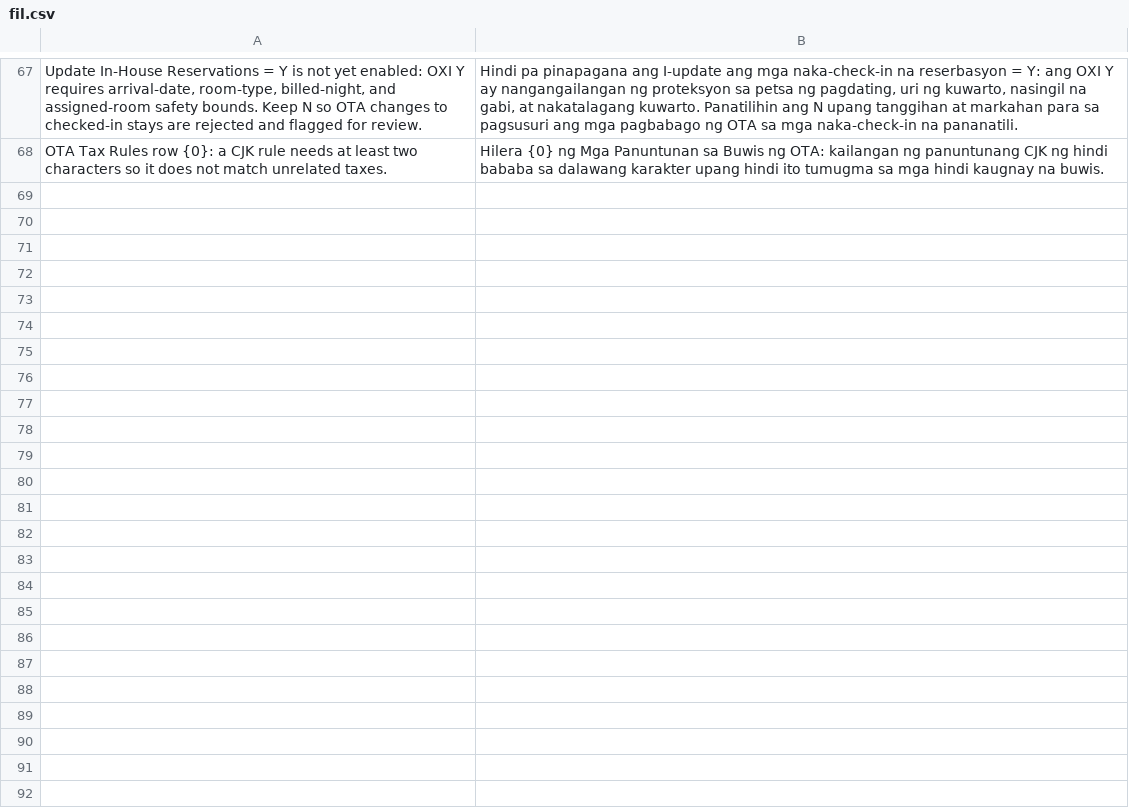
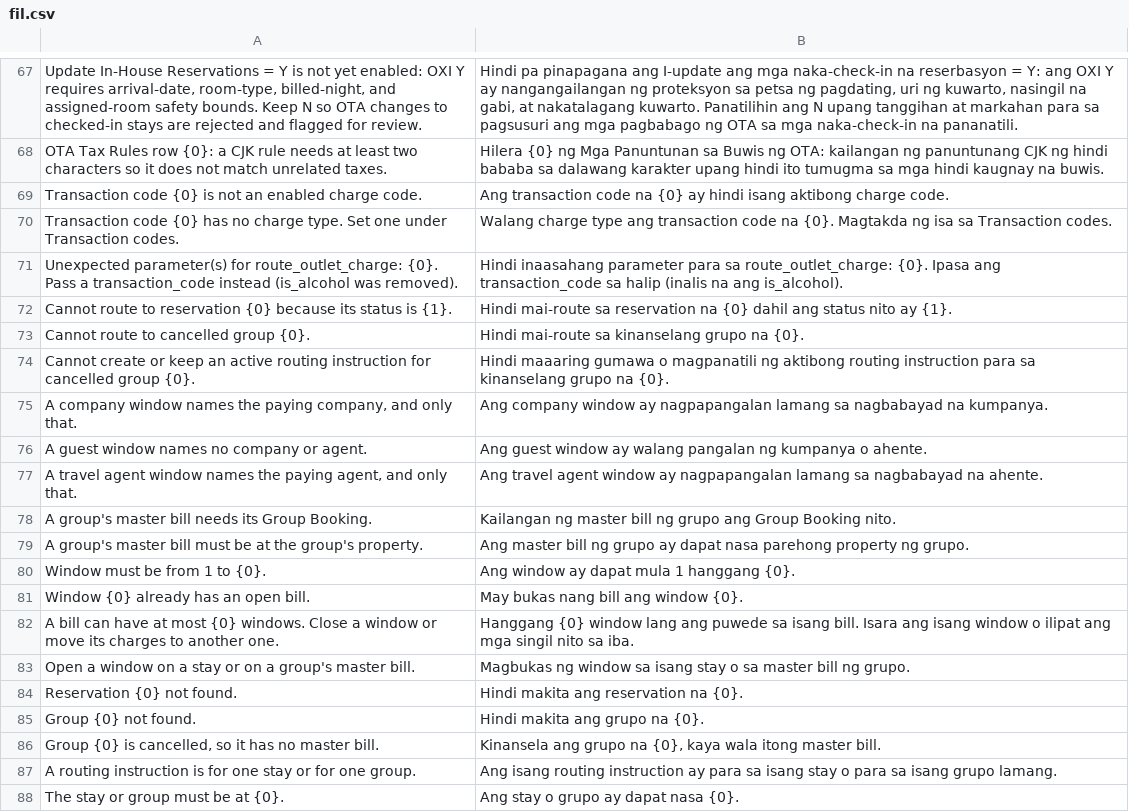
Before and after one commit to pmwanje2/kamra, a CSV file: kamra/translations/fil.csv, drawn as a sheet; only a part is shown, gaps mark what is left out; the diff covers the shown part only; the diff names each change by its address in the sheet, - before the commit and + after, or states it on an @@ line.

Commit message:
fix: close Hydrogen R3 P1-A..F and P2-A group billing K1 findings
- P1-A (UGX rounding): quantize tax to property minor_unit in _line_tax and
  route share_charges/split_charge through split_figure/cut_figure so every
  part and remainder lands in exact minor units with zero fractional UGX.
- P1-B (mixed-code POS room checks): compute per-code tax rate (Transaction
  Code default_tax_rate -> country pack alcohol/services rate -> outlet
  gst_rate), truncate folio charge descriptions to <=140 chars preserving
  (ORD-...), and allow pos.move_room_bill to move mixed-code split orders
  whole while still rejecting manually split/reversed/corrected lines.
- P1-C (explicit transaction_code & banquet service charge): derive is_alcohol,
  tax rate, and audit report food/beverage grouping from Transaction Code
  across api.py, pos_interface.py, banquet.py, venue_booking.py, and
  audit_report.py; post vb.service_charge in banquet.post_to_folio so folio
  grand_total matches Venue Booking grand_total.
- P1-D (correct_folio_charge): re-route uncovered charge_type reclassifications
  off Company/Group/RI windows, enforce Percent routing limits via split_figure,
  and preserve overflow_folio, overflow_row, and exact repost on idempotency
  key replay.
- P1-E (MariaDB 11.8 concurrency): add consistent FOR UPDATE locking
  (Reservation -> Folio) and bounded rollback-and-retry (_with_snapshot_retry,
  matching channel_manager._WEBHOOK_CONFLICT_RETRIES) for 1020/1205/1213 in
  post_stay_charge, correct_folio_charge, and pos_interface.post_check.
- P1-F (translations): add all K1/R3 backend _() strings across ar, de, es,
  fil, id, pt, and zh CSVs.
- P2-A (migration edges): handle master_reservation=None groups without
  renaming to liquor-including Room and F&B, and avoid mutating global company
  billing_rules for multi-property or mixed-preset orphan credit companies.

```diff
--- a/kamra/translations/fil.csv
+++ b/kamra/translations/fil.csv
+row 69: Transaction code {0} is not an enabled charge code. | Ang transaction code na {0} ay hindi isang aktibong charge code.
+row 70: Transaction code {0} has no charge type. Set one under Transaction codes. | Walang charge type ang transaction code na {0}. Magtakda ng isa sa Transaction codes.
+row 71: Unexpected parameter(s) for route_outlet_charge: {0}. Pass a transaction_code instead (is_alcohol was removed). | Hindi inaasahang parameter para sa route_outlet_charge: {0}. Ipasa ang transaction_code sa halip (inalis na ang is_alcohol).
+row 72: Cannot route to reservation {0} because its status is {1}. | Hindi mai-route sa reservation na {0} dahil ang status nito ay {1}.
+row 73: Cannot route to cancelled group {0}. | Hindi mai-route sa kinanselang grupo na {0}.
+row 74: Cannot create or keep an active routing instruction for cancelled group {0}. | Hindi maaaring gumawa o magpanatili ng aktibong routing instruction para sa kinanselang grupo na {0}.
+row 75: A company window names the paying company, and only that. | Ang company window ay nagpapangalan lamang sa nagbabayad na kumpanya.
+row 76: A guest window names no company or agent. | Ang guest window ay walang pangalan ng kumpanya o ahente.
+row 77: A travel agent window names the paying agent, and only that. | Ang travel agent window ay nagpapangalan lamang sa nagbabayad na ahente.
+row 78: A group's master bill needs its Group Booking. | Kailangan ng master bill ng grupo ang Group Booking nito.
+row 79: A group's master bill must be at the group's property. | Ang master bill ng grupo ay dapat nasa parehong property ng grupo.
+row 80: Window must be from 1 to {0}. | Ang window ay dapat mula 1 hanggang {0}.
+row 81: Window {0} already has an open bill. | May bukas nang bill ang window {0}.
+row 82: A bill can have at most {0} windows. Close a window or move its charges to another one. | Hanggang {0} window lang ang puwede sa isang bill. Isara ang isang window o ilipat ang mga singil nito sa iba.
+row 83: Open a window on a stay or on a group's master bill. | Magbukas ng window sa isang stay o sa master bill ng grupo.
+row 84: Reservation {0} not found. | Hindi makita ang reservation na {0}.
+row 85: Group {0} not found. | Hindi makita ang grupo na {0}.
+row 86: Group {0} is cancelled, so it has no master bill. | Kinansela ang grupo na {0}, kaya wala itong master bill.
+row 87: A routing instruction is for one stay or for one group. | Ang isang routing instruction ay para sa isang stay o para sa isang grupo lamang.
+row 88: The stay or group must be at {0}. | Ang stay o grupo ay dapat nasa {0}.
```
Also changed, not shown: 20 added rows elsewhere in this file, kamra/translations/ar.csv, kamra/translations/es.csv, 14 other files.
